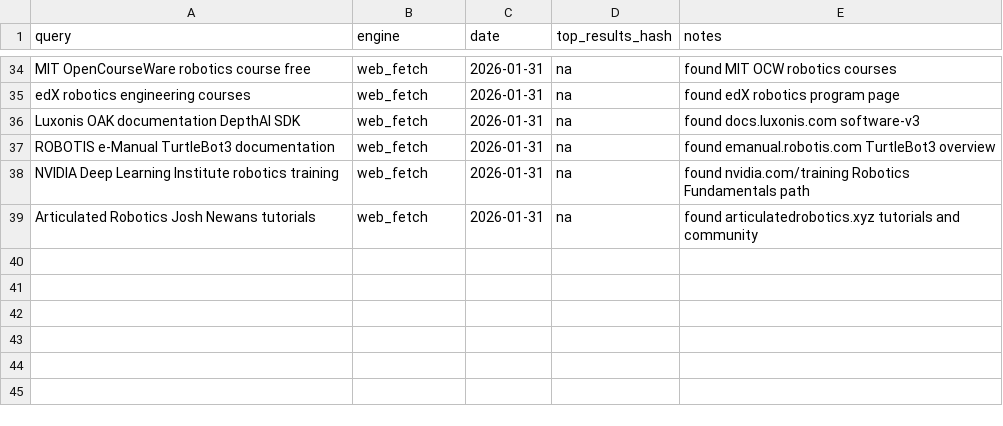
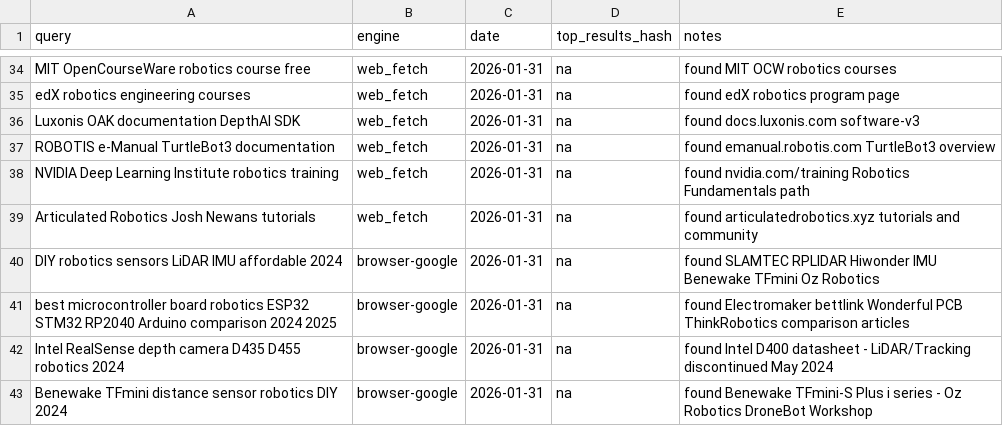
Before and after one commit to jarvis-jai/robot-diy-landscape, a CSV file: data/search_log.csv, drawn as a sheet; only a part is shown, gaps mark what is left out; the diff names each change by its address in the sheet, - before the commit and + after, or states it on an @@ line.

```diff
--- a/data/search_log.csv
+++ b/data/search_log.csv
+row 40: DIY robotics sensors LiDAR IMU affordable 2024 | browser-google | 2026-01-31 | na | found SLAMTEC RPLIDAR Hiwonder IMU Benewake TFmini Oz Robotics
+row 41: best microcontroller board robotics ESP32 STM32 RP2040 Arduino comparison 2024 2025 | browser-google | 2026-01-31 | na | found Electromaker bettlink Wonderful PCB ThinkRobotics comparison articles
+row 42: Intel RealSense depth camera D435 D455 robotics 2024 | browser-google | 2026-01-31 | na | found Intel D400 datasheet - LiDAR/Tracking discontinued May 2024
+row 43: Benewake TFmini distance sensor robotics DIY 2024 | browser-google | 2026-01-31 | na | found Benewake TFmini-S Plus i series - Oz Robotics DroneBot Workshop
```
Also changed, not shown: data/visited_urls.csv, 4 other files.
